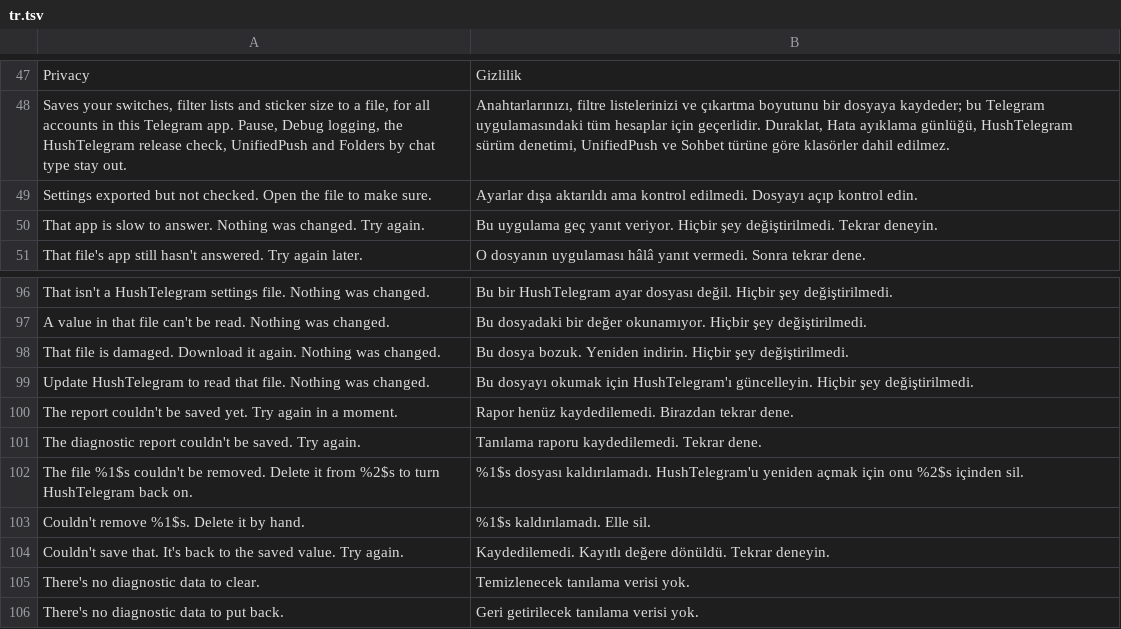
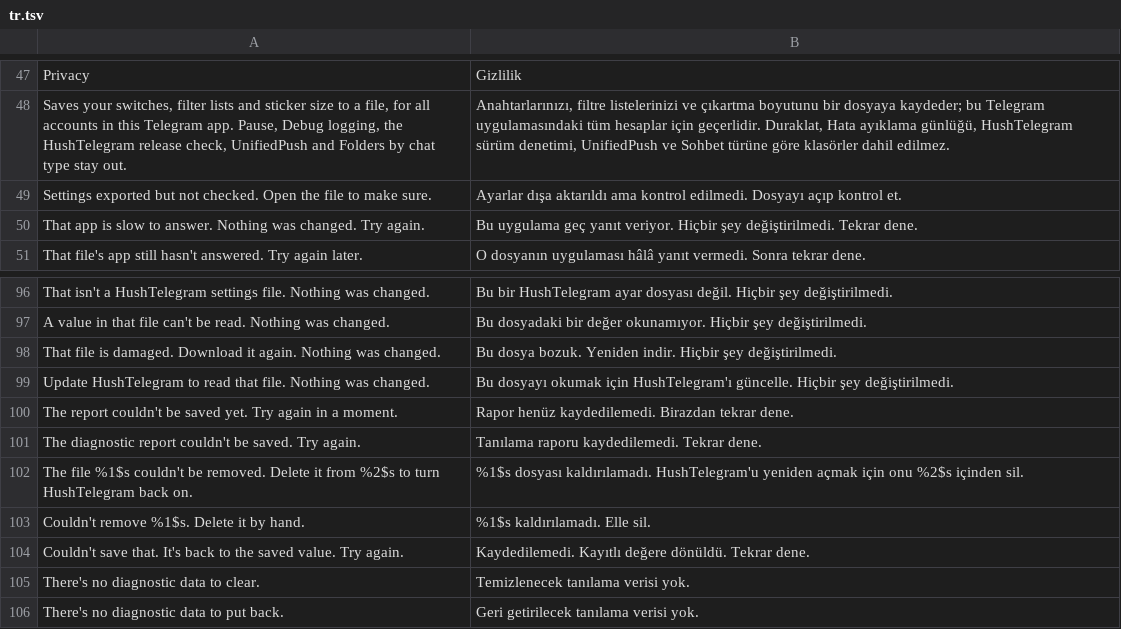
Before and after one commit to SysAdminDoc/HushTelegram, a TSV file: extensions/shared/library/src/main/l10n/tr.tsv, drawn as a sheet; only a part is shown, gaps mark what is left out.

Commit message:
fix(l10n): use the informal Turkish imperative in the new error lines
The wording pass wrote deneyin, indirin, guncelleyin and kontrol edin where the table's neighbors say dene.

```diff
--- a/extensions/shared/library/src/main/l10n/tr.tsv
+++ b/extensions/shared/library/src/main/l10n/tr.tsv
@@ -48,4 +48,4 @@ Privacy	Gizlilik
 Saves your switches, filter lists and sticker size to a file, for all accounts in this Telegram app. Pause, Debug logging, the HushTelegram release check, UnifiedPush and Folders by chat type stay out.	Anahtarlarınızı, filtre listelerinizi ve çıkartma boyutunu bir dosyaya kaydeder; bu Telegram uygulamasındaki tüm hesaplar için geçerlidir. Duraklat, Hata ayıklama günlüğü, HushTelegram sürüm denetimi, UnifiedPush ve Sohbet türüne göre klasörler dahil edilmez.
-Settings exported but not checked. Open the file to make sure.	Ayarlar dışa aktarıldı ama kontrol edilmedi. Dosyayı açıp kontrol edin.
-That app is slow to answer. Nothing was changed. Try again.	Bu uygulama geç yanıt veriyor. Hiçbir şey değiştirilmedi. Tekrar deneyin.
+Settings exported but not checked. Open the file to make sure.	Ayarlar dışa aktarıldı ama kontrol edilmedi. Dosyayı açıp kontrol et.
+That app is slow to answer. Nothing was changed. Try again.	Bu uygulama geç yanıt veriyor. Hiçbir şey değiştirilmedi. Tekrar dene.
 That file's app still hasn't answered. Try again later.	O dosyanın uygulaması hâlâ yanıt vermedi. Sonra tekrar dene.
@@ -97,4 +97,4 @@ That isn't a HushTelegram settings file. Nothing was changed.	Bu bir HushTelegra
 A value in that file can't be read. Nothing was changed.	Bu dosyadaki bir değer okunamıyor. Hiçbir şey değiştirilmedi.
-That file is damaged. Download it again. Nothing was changed.	Bu dosya bozuk. Yeniden indirin. Hiçbir şey değiştirilmedi.
-Update HushTelegram to read that file. Nothing was changed.	Bu dosyayı okumak için HushTelegram'ı güncelleyin. Hiçbir şey değiştirilmedi.
+That file is damaged. Download it again. Nothing was changed.	Bu dosya bozuk. Yeniden indir. Hiçbir şey değiştirilmedi.
+Update HushTelegram to read that file. Nothing was changed.	Bu dosyayı okumak için HushTelegram'ı güncelle. Hiçbir şey değiştirilmedi.
 The report couldn't be saved yet. Try again in a moment.	Rapor henüz kaydedilemedi. Birazdan tekrar dene.
@@ -103,3 +103,3 @@ The file %1$s couldn't be removed. Delete it from %2$s to turn HushTelegram back
 Couldn't remove %1$s. Delete it by hand.	%1$s kaldırılamadı. Elle sil.
-Couldn't save that. It's back to the saved value. Try again.	Kaydedilemedi. Kayıtlı değere dönüldü. Tekrar deneyin.
+Couldn't save that. It's back to the saved value. Try again.	Kaydedilemedi. Kayıtlı değere dönüldü. Tekrar dene.
 There's no diagnostic data to clear.	Temizlenecek tanılama verisi yok.
```
Also changed, not shown: 1 other file.
